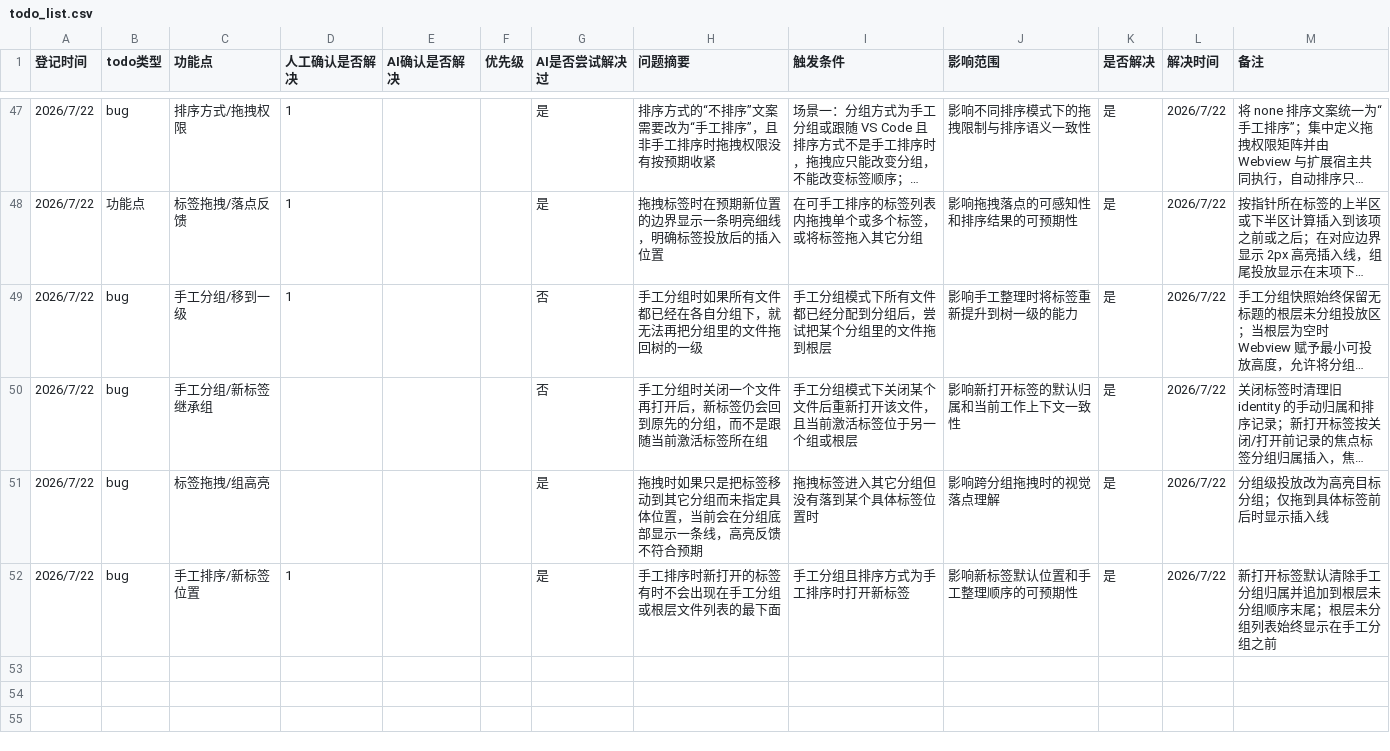
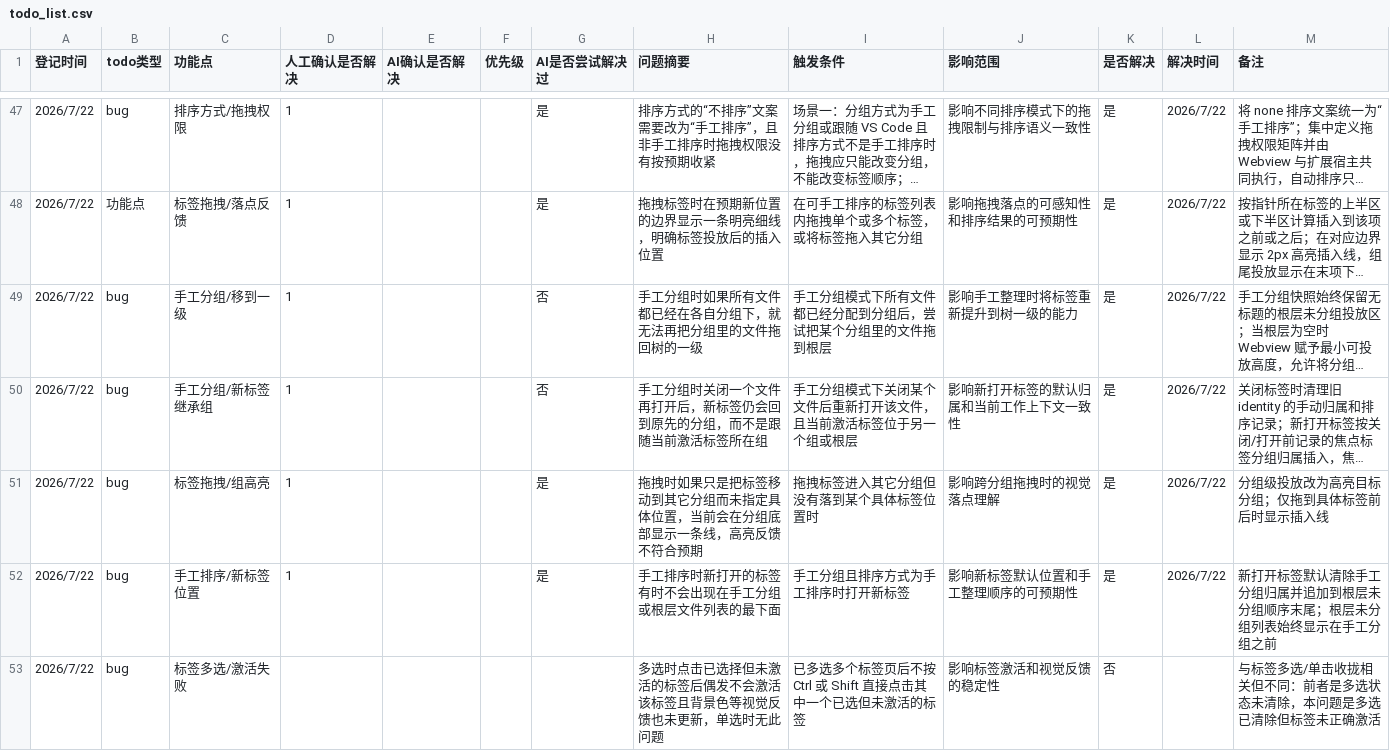
Before and after one commit to laikang287/vscode-vertical-tabs-inside-editor-area, a CSV file: todo_list.csv, drawn as a sheet; only a part is shown, gaps mark what is left out; long unchanged cells end in …; the diff covers the shown part only; the diff names each change by its address in the sheet, - before the commit and + after, or states it on an @@ line.

Commit message:
手工提交:登记几个bug

```diff
--- a/todo_list.csv
+++ b/todo_list.csv
-D50:D51 (人工确认是否解决): (empty)
+D50:D51 (人工确认是否解决): 1
+row 53: 2026/7/22 | bug | 标签多选/激活失败 |  |  |  |  | 多选时点击已选择但未激活的标签后偶发不会激活该标签且背景色等视觉反馈也未更新，单选时无此问题 | 已多选多个标签页后不按 Ctrl 或 Shift 直接点击其中一个已选但未激活的标签 | 影响标签激活和视觉反馈的稳定性 | 否 |  | 与标签多选/单击收拢相关但不同：前者是多选状态未清除，本问题是多选已清除但标签未正确激活
```
Also changed, not shown: 4 added rows elsewhere in this file.
